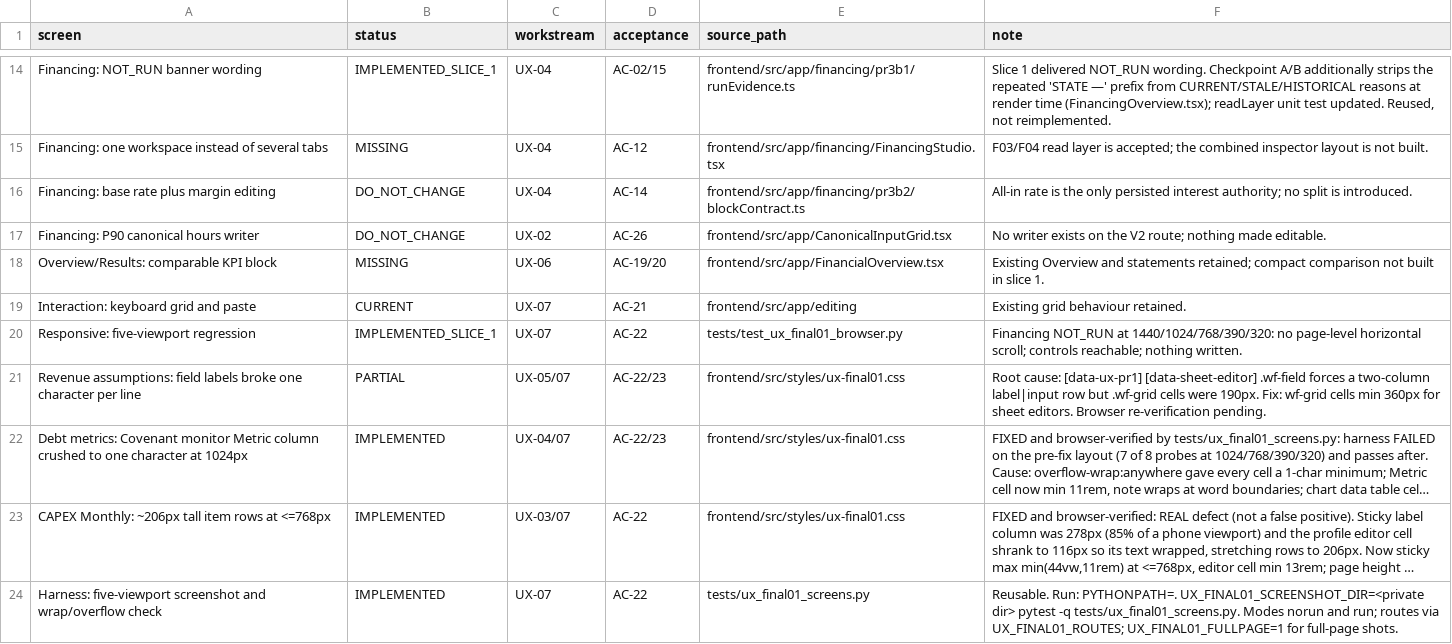
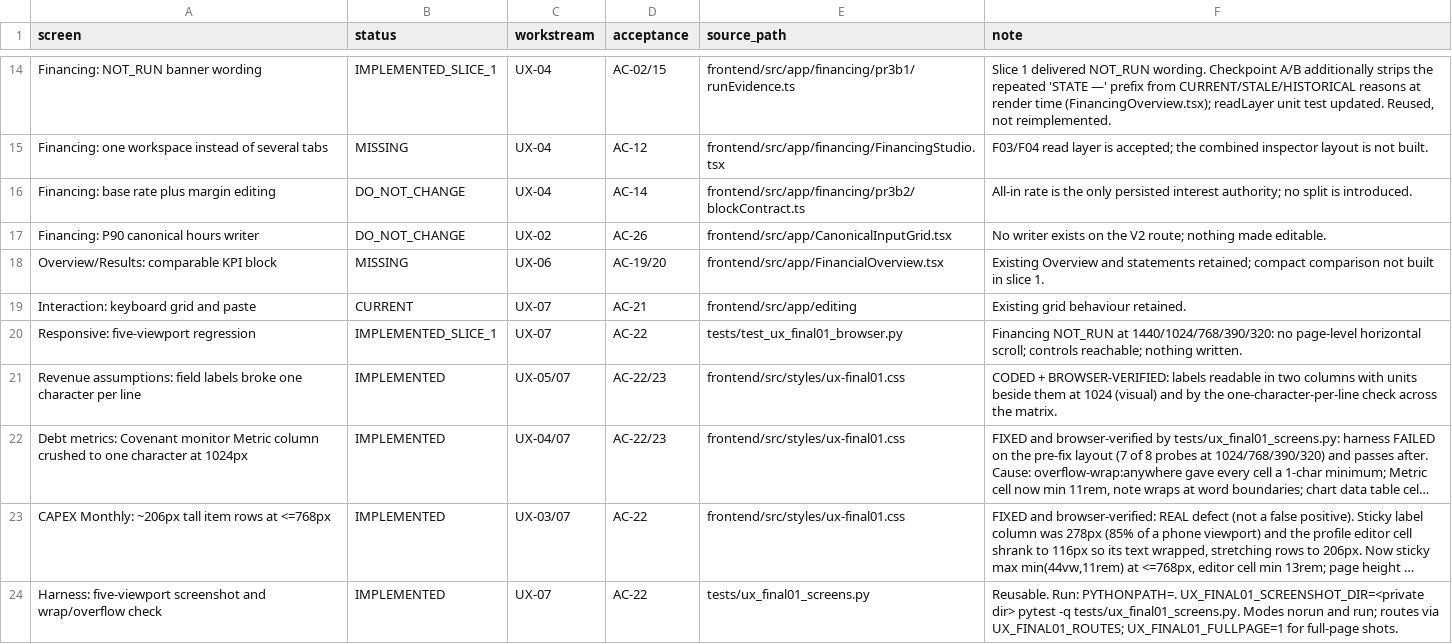
Before and after one commit to Finco-Protocol/FincoProtocol, a CSV file: docs/react_migration/ux_final01/screen_contract.csv, drawn as a sheet; only a part is shown, gaps mark what is left out; long unchanged cells end in …; the diff covers the shown part only; the diff names each change by its address in the sheet, - before the commit and + after, or states it on an @@ line.

```diff
--- a/docs/react_migration/ux_final01/screen_contract.csv
+++ b/docs/react_migration/ux_final01/screen_contract.csv
-B21 (status): PARTIAL
+B21 (status): IMPLEMENTED
-F21 (note): Root cause: [data-ux-pr1] [data-sheet-editor] .wf-field forces a two-column label|input row but .wf-grid cells were 190px. Fix: wf-grid cells min 360px for sheet editors. Browser re-verification pending.
+F21 (note): CODED + BROWSER-VERIFIED: labels readable in two columns with units beside them at 1024 (visual) and by the one-character-per-line check across the matrix.
```
Also changed, not shown: 11 edited cells elsewhere in this file, 2 other files.
